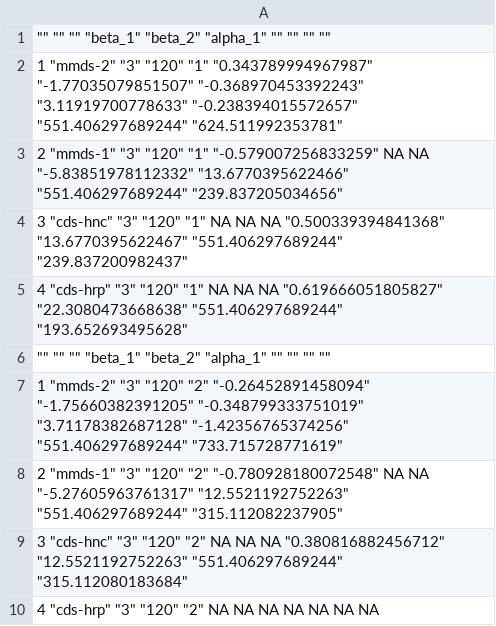
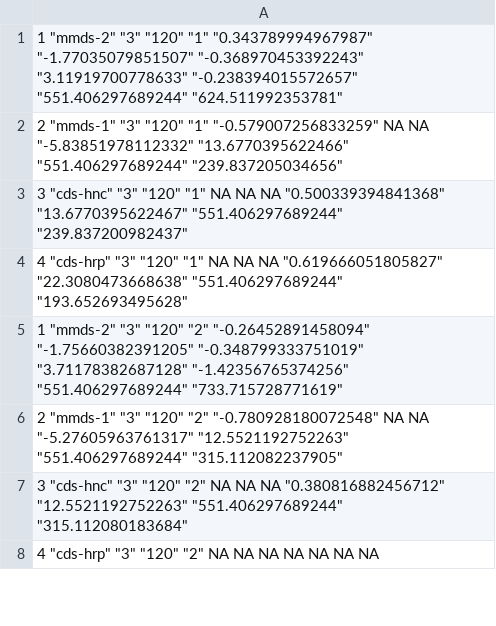
Before and after one commit to dill/mixpaper, a CSV file: simulations/pt/BFGS+SANN-120-3-pt-results.csv, drawn as a sheet; only a part is shown; the diff names each change by its address in the sheet, - before the commit and + after, or states it on an @@ line.

Commit message:
updated pt results, popularity contest plotting works-ish

```diff
--- a/simulations/pt/BFGS+SANN-120-3-pt-results.csv
+++ b/simulations/pt/BFGS+SANN-120-3-pt-results.csv
-row 1: "" "" "" "beta_1" "beta_2" "alpha_1" "" "" "" ""
-row 6: "" "" "" "beta_1" "beta_2" "alpha_1" "" "" "" ""
```
Also changed, not shown: simulations/pt/BFGS+SANN-30-3-pt-results.csv, simulations/pt/BFGS+SANN-480-3-pt-results.csv, 4 other files.
